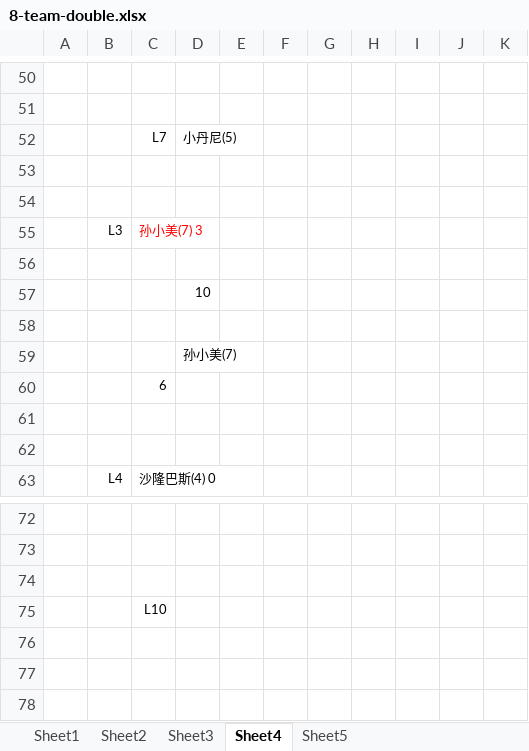
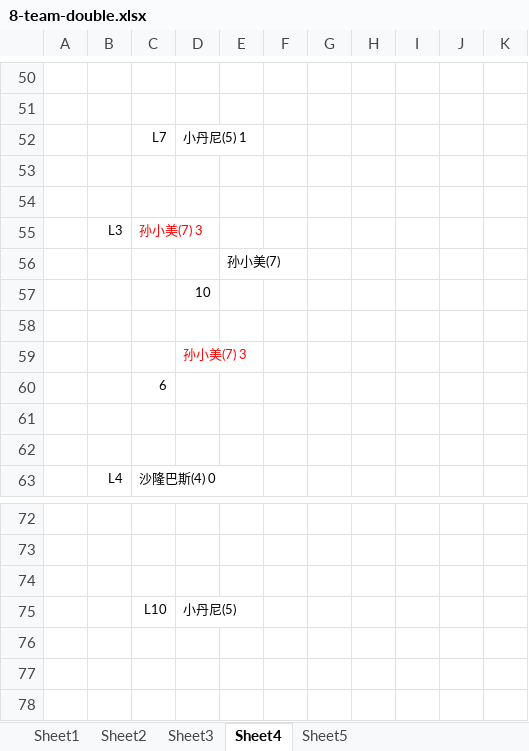
Before and after one commit to Owen5u/2018_world_cup_draw, an Excel workbook: 8-team-double.xlsx, sheet Sheet4, drawn as a sheet; only a part is shown, gaps mark what is left out; values as stored, in another font and other column widths than the file's, no borders; the diff names each change by its address in the sheet, - before the commit and + after, or states it on an @@ line.

Commit message:
Match10 Updated

```diff
--- a/8-team-double.xlsx (sheet Sheet4)
+++ b/8-team-double.xlsx (sheet Sheet4)
-D52: 小丹尼(5)
+D52: 小丹尼(5) 1
-E56: (empty)
+E56: 孙小美(7)
-D59: 孙小美(7)
+D59: 孙小美(7) 3
-D59 text colour: black
+D59 text colour: #FF0000
-D75: (empty)
+D75: 小丹尼(5)
```
